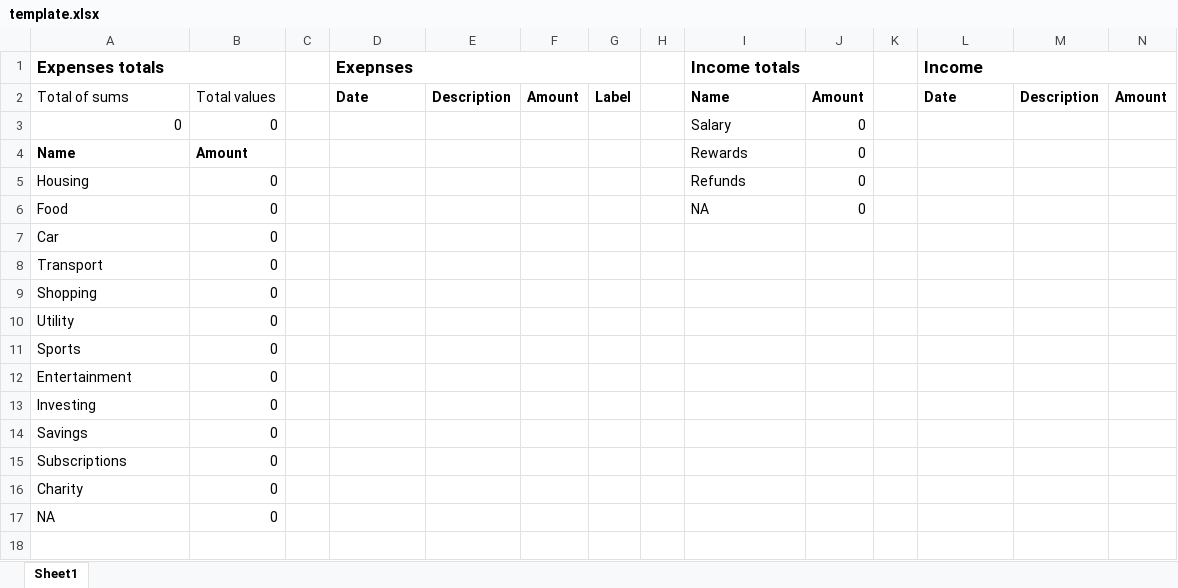
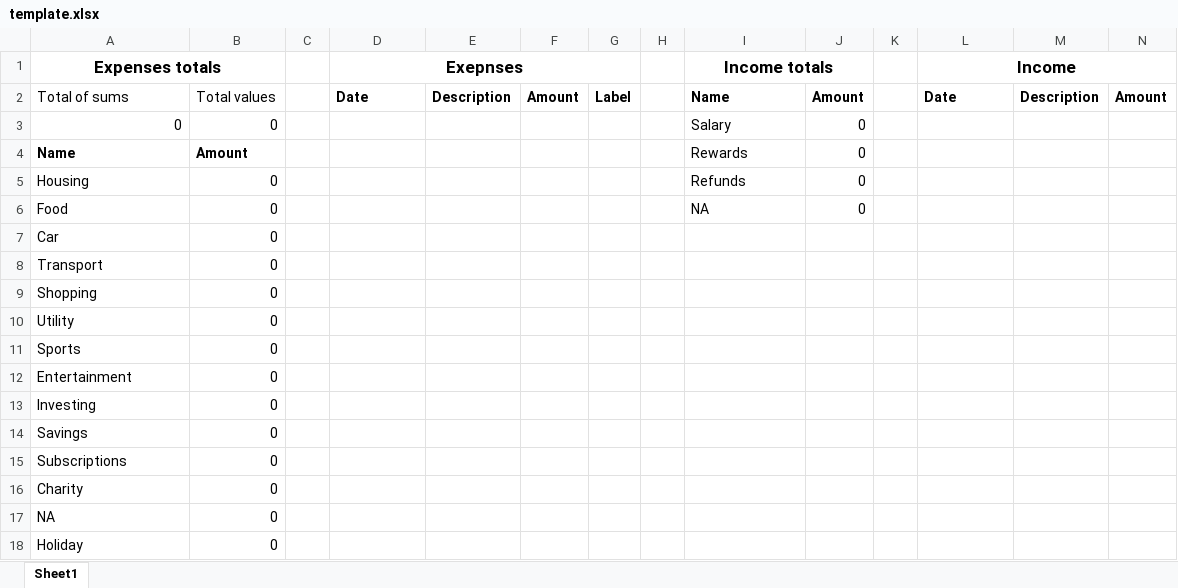
Before and after one commit to IestynGage/LabelTransaction, an Excel workbook: resources/template.xlsx, sheet Sheet1, drawn as a sheet; only a part is shown; values as stored, in another font and other column widths than the file's, no borders; rows hold the shown columns only; the diff names each change by its address in the sheet, - before the commit and + after, or states it on an @@ line.

Commit message:
Update excel template

```diff
--- a/resources/template.xlsx (sheet Sheet1)
+++ b/resources/template.xlsx (sheet Sheet1)
-A1 alignment: left
+A1 alignment: center
-D1 alignment: left
+D1 alignment: center
-I1 alignment: left
+I1 alignment: center
-L1 alignment: left
+L1 alignment: center
+row 18: Holiday | 0
```
